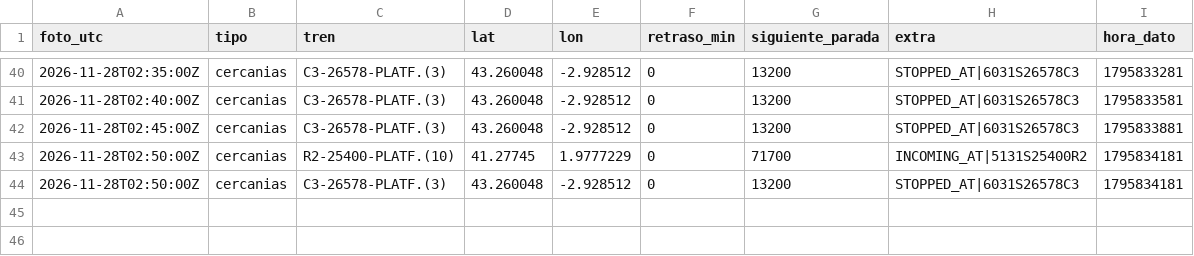
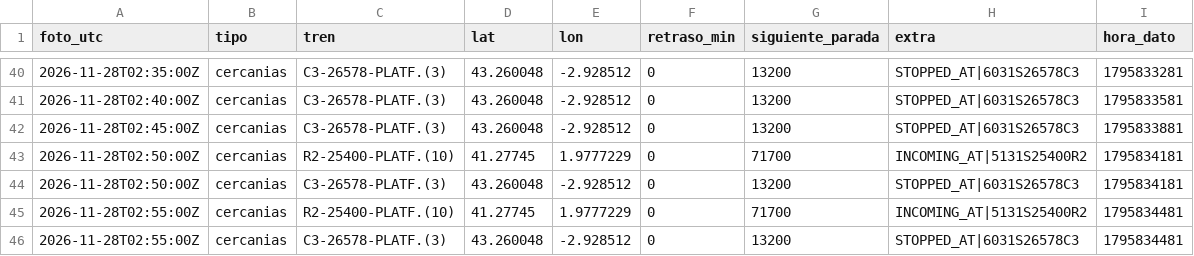
Before and after one commit to carlosgalan01/puntualmente, a CSV file: datos/2026-11-28.csv, drawn as a sheet; only a part is shown, gaps mark what is left out; the diff names each change by its address in the sheet, - before the commit and + after, or states it on an @@ line.

Commit message:
datos 2026-11-28T02:55

```diff
--- a/datos/2026-11-28.csv
+++ b/datos/2026-11-28.csv
+row 45: 2026-11-28T02:55:00Z | cercanias | R2-25400-PLATF.(10) | 41.27745 | 1.9777229 | 0 | 71700 | INCOMING_AT|5131S25400R2 | 1795834481
+row 46: 2026-11-28T02:55:00Z | cercanias | C3-26578-PLATF.(3) | 43.260048 | -2.928512 | 0 | 13200 | STOPPED_AT|6031S26578C3 | 1795834481
```
Also changed, not shown: 1 other file.
